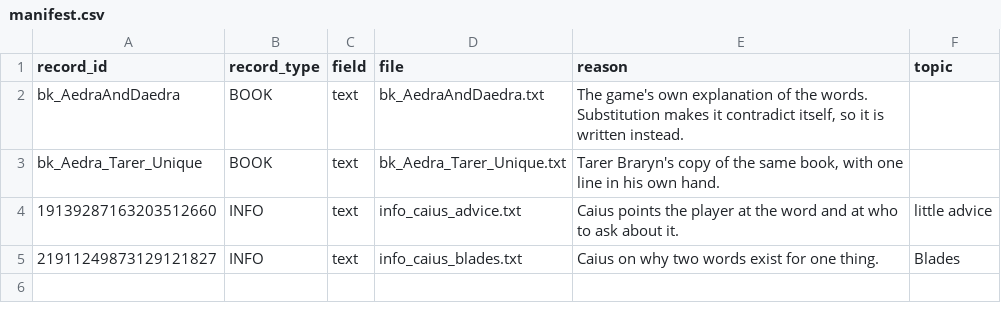
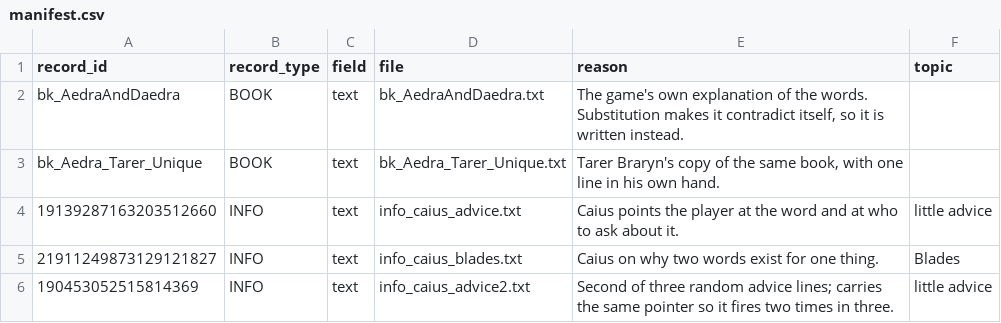
Before and after one commit to FaigBagirov/Morrowind-reborn, a CSV file: tools/handwritten/manifest.csv, drawn as a sheet; the diff names each change by its address in the sheet, - before the commit and + after, or states it on an @@ line.

```diff
--- a/tools/handwritten/manifest.csv
+++ b/tools/handwritten/manifest.csv
+row 6: 190453052515814369 | INFO | text | info_caius_advice2.txt | Second of three random advice lines; carries the same pointer so it fires two times in three. | little advice
```
Also changed, not shown: tools/reports/transform-diff.csv, tools/rules/frozen-records.csv, 4 other files.
